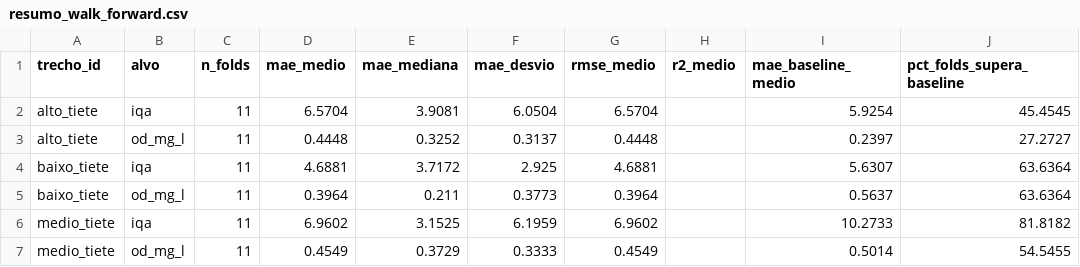
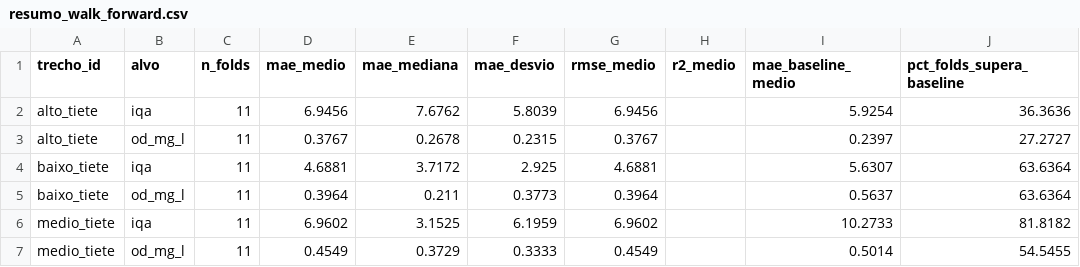
Before and after one commit to josewandersonctufrn-eng/waterweave-tiete, a CSV file: data/models/resumo_walk_forward.csv, drawn as a sheet.

```diff
--- a/data/models/resumo_walk_forward.csv
+++ b/data/models/resumo_walk_forward.csv
@@ -1,4 +1,4 @@
 trecho_id,alvo,n_folds,mae_medio,mae_mediana,mae_desvio,rmse_medio,r2_medio,mae_baseline_medio,pct_folds_supera_baseline
-alto_tiete,iqa,11,6.5704,3.9081,6.0504,6.5704,,5.9254,45.4545
-alto_tiete,od_mg_l,11,0.4448,0.3252,0.3137,0.4448,,0.2397,27.2727
+alto_tiete,iqa,11,6.9456,7.6762,5.8039,6.9456,,5.9254,36.3636
+alto_tiete,od_mg_l,11,0.3767,0.2678,0.2315,0.3767,,0.2397,27.2727
 baixo_tiete,iqa,11,4.6881,3.7172,2.925,4.6881,,5.6307,63.6364
```
Also changed, not shown: data/models/alto_tiete_iqa_walk_forward.csv, data/models/alto_tiete_od_mg_l_walk_forward.csv, 38 other files.
